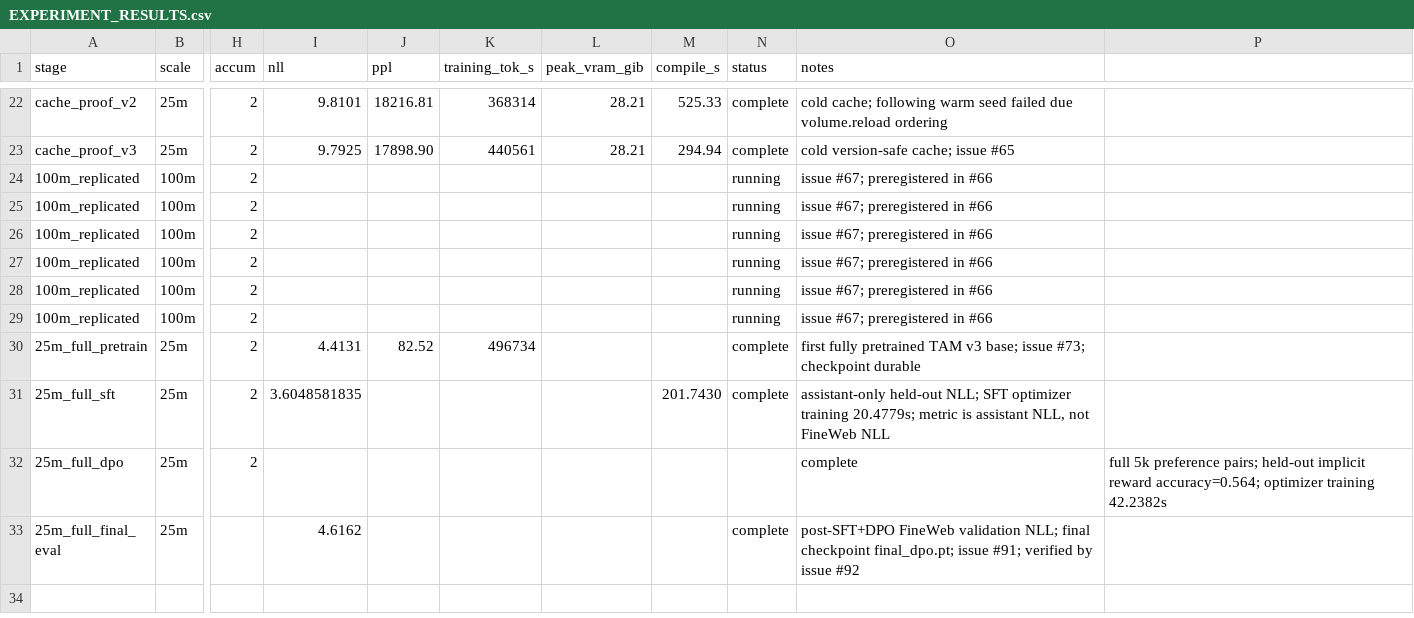
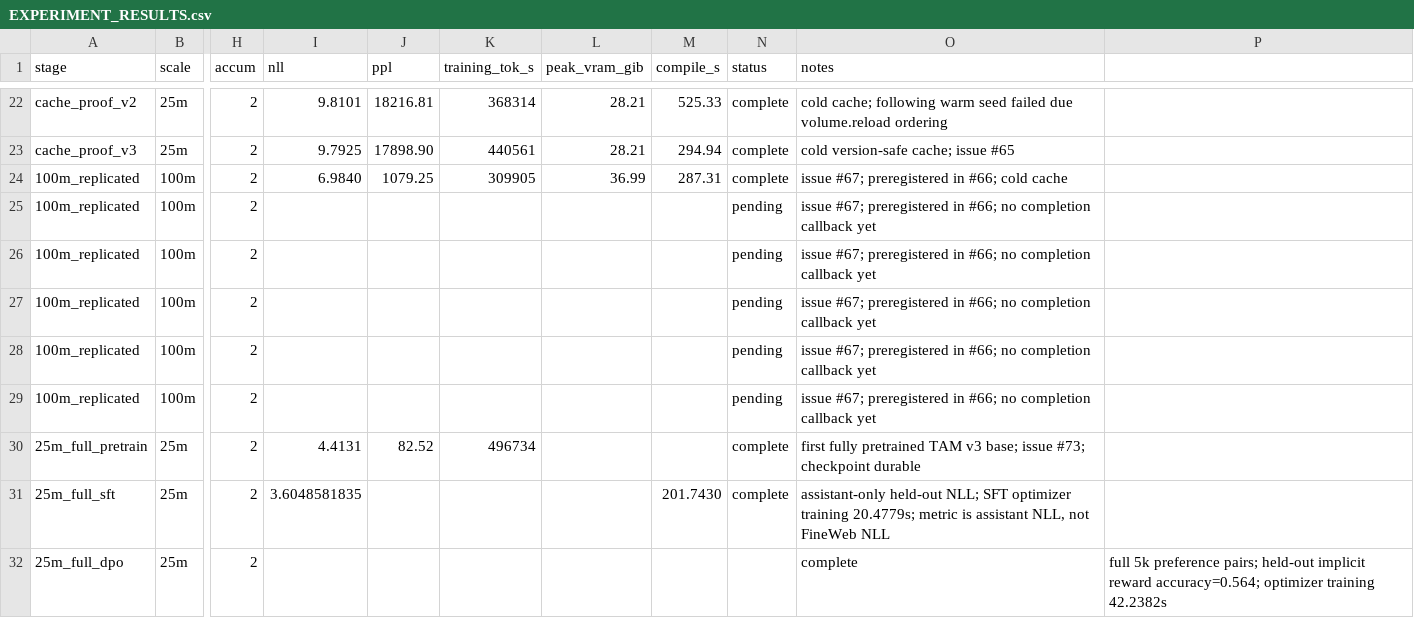
Before and after one commit to vinceackermann2-sys/tam-research, a CSV file: docs/EXPERIMENT_RESULTS.csv, drawn as a sheet; only a part is shown, gaps mark what is left out; the shorter side is filled out with more unchanged rows; the diff names each change by its address in the sheet, - before the commit and + after, or states it on an @@ line.

Commit message:
Record confirmed 100M Transformer seed 7202

```diff
--- a/docs/EXPERIMENT_RESULTS.csv
+++ b/docs/EXPERIMENT_RESULTS.csv
-I24 (nll): (empty)
+I24 (nll): 6.9840
-J24 (ppl): (empty)
+J24 (ppl): 1079.25
-K24 (training_tok_s): (empty)
+K24 (training_tok_s): 309905
-L24 (peak_vram_gib): (empty)
+L24 (peak_vram_gib): 36.99
-M24 (compile_s): (empty)
+M24 (compile_s): 287.31
-N24 (status): running
+N24 (status): complete
-O24 (notes): issue #67; preregistered in #66
+O24 (notes): issue #67; preregistered in #66; cold cache
-N25:N29 (status): running
+N25:N29 (status): pending
-O25:O29 (notes): issue #67; preregistered in #66
+O25:O29 (notes): issue #67; preregistered in #66; no completion callback yet
```
